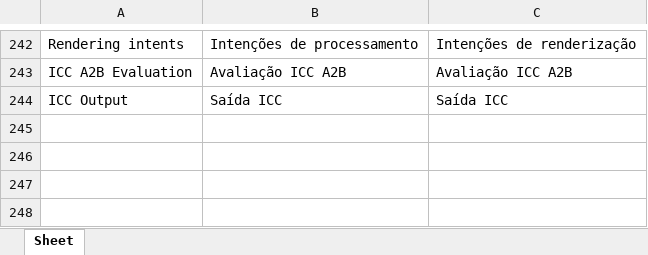
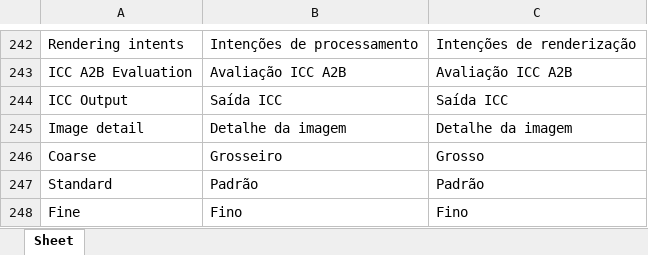
Before and after one commit to colourbill-ctrl/chardata, an Excel workbook: translations/Eng-Pt.xlsx, sheet Sheet, drawn as a sheet; only a part is shown, gaps mark what is left out; values as stored, in another font and other column widths than the file's, no borders; the diff names each change by its address in the sheet, - before the commit and + after, or states it on an @@ line.

```diff
--- a/translations/Eng-Pt.xlsx (sheet Sheet)
+++ b/translations/Eng-Pt.xlsx (sheet Sheet)
+row 245: Image detail | Detalhe da imagem | Detalhe da imagem
+row 246: Coarse | Grosseiro | Grosso
+row 247: Standard | Padrão | Padrão
+row 248: Fine | Fino | Fino
```
Also changed, not shown: translations/Eng-Es.xlsx, translations/Eng-Fr.xlsx, 9 other files.
